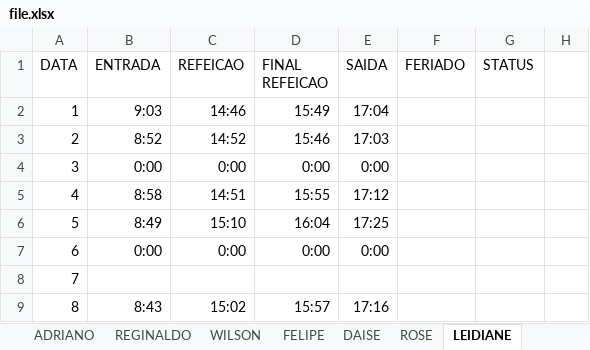
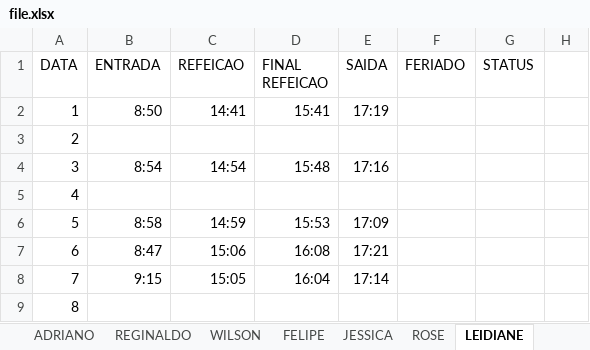
Before and after one commit to 888-coding/ponto-edit, an Excel workbook: file.xlsx, sheet LEIDIANE, drawn as a sheet; only a part is shown; values as stored, in another font and other column widths than the file's, no borders; the diff covers the shown part only; the diff names each change by its address in the sheet, - before the commit and + after, or states it on an @@ line.

```diff
--- a/file.xlsx (sheet LEIDIANE)
+++ b/file.xlsx (sheet LEIDIANE)
-sheet tab: DAISE
+sheet tab: JESSICA
-B2 (ENTRADA): 9:03
+B2 (ENTRADA): 8:50
-C2 (REFEICAO): 14:46
+C2 (REFEICAO): 14:41
-D2 (FINAL REFEICAO): 15:49
+D2 (FINAL REFEICAO): 15:41
-E2 (SAIDA): 17:04
+E2 (SAIDA): 17:19
-B3 (ENTRADA): 8:52
+B3 (ENTRADA): (empty)
-C3 (REFEICAO): 14:52
+C3 (REFEICAO): (empty)
-D3 (FINAL REFEICAO): 15:46
+D3 (FINAL REFEICAO): (empty)
-E3 (SAIDA): 17:03
+E3 (SAIDA): (empty)
-B4 (ENTRADA): 0:00
+B4 (ENTRADA): 8:54
-C4 (REFEICAO): 0:00
+C4 (REFEICAO): 14:54
-D4 (FINAL REFEICAO): 0:00
+D4 (FINAL REFEICAO): 15:48
-E4 (SAIDA): 0:00
+E4 (SAIDA): 17:16
-B5 (ENTRADA): 8:58
+B5 (ENTRADA): (empty)
-C5 (REFEICAO): 14:51
+C5 (REFEICAO): (empty)
-D5 (FINAL REFEICAO): 15:55
+D5 (FINAL REFEICAO): (empty)
-E5 (SAIDA): 17:12
+E5 (SAIDA): (empty)
-B6 (ENTRADA): 8:49
+B6 (ENTRADA): 8:58
-C6 (REFEICAO): 15:10
+C6 (REFEICAO): 14:59
-D6 (FINAL REFEICAO): 16:04
+D6 (FINAL REFEICAO): 15:53
-E6 (SAIDA): 17:25
+E6 (SAIDA): 17:09
-B7 (ENTRADA): 0:00
+B7 (ENTRADA): 8:47
-C7 (REFEICAO): 0:00
+C7 (REFEICAO): 15:06
-D7 (FINAL REFEICAO): 0:00
+D7 (FINAL REFEICAO): 16:08
-E7 (SAIDA): 0:00
+E7 (SAIDA): 17:21
-B8 (ENTRADA): (empty)
+B8 (ENTRADA): 9:15
-C8 (REFEICAO): (empty)
+C8 (REFEICAO): 15:05
-D8 (FINAL REFEICAO): (empty)
+D8 (FINAL REFEICAO): 16:04
-E8 (SAIDA): (empty)
+E8 (SAIDA): 17:14
-B9 (ENTRADA): 8:43
+B9 (ENTRADA): (empty)
-C9 (REFEICAO): 15:02
+C9 (REFEICAO): (empty)
-D9 (FINAL REFEICAO): 15:57
+D9 (FINAL REFEICAO): (empty)
-E9 (SAIDA): 17:16
+E9 (SAIDA): (empty)
```
Also changed, not shown: 79 edited cells elsewhere in this sheet, sheet WILSON, sheet GABRIEL, sheet MOISES, sheet FELIPE, sheet ROSE, sheet CLEUTON, 8 more sheets, 1 other file.
